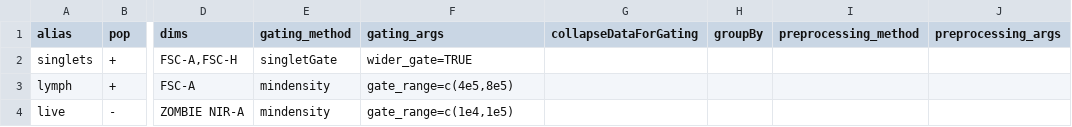
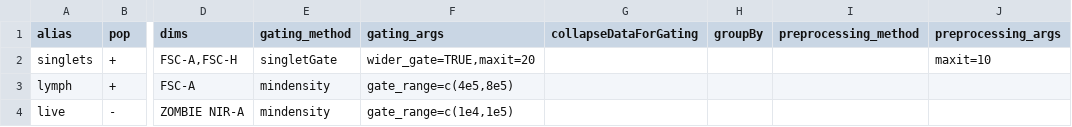
Before and after one commit to aef1004/cyto-feature_engineering, a CSV file: Data/flow/BCG_v_PBS/AmyGating_intracellular_D90.csv, drawn as a sheet; only a part is shown, gaps mark what is left out; the diff names each change by its address in the sheet, - before the commit and + after, or states it on an @@ line.

Commit message:
Remove 'rlm fails to converge in 5 steps' - maxit = 20

```diff
--- a/Data/flow/BCG_v_PBS/AmyGating_intracellular_D90.csv
+++ b/Data/flow/BCG_v_PBS/AmyGating_intracellular_D90.csv
-F2 (gating_args): wider_gate=TRUE
+F2 (gating_args): wider_gate=TRUE,maxit=20
-J2 (preprocessing_args): (empty)
+J2 (preprocessing_args): maxit=10
```
Also changed, not shown: Data/flow/BCG_v_PBS/AmyGating_intracellular.csv, 2 other files.
